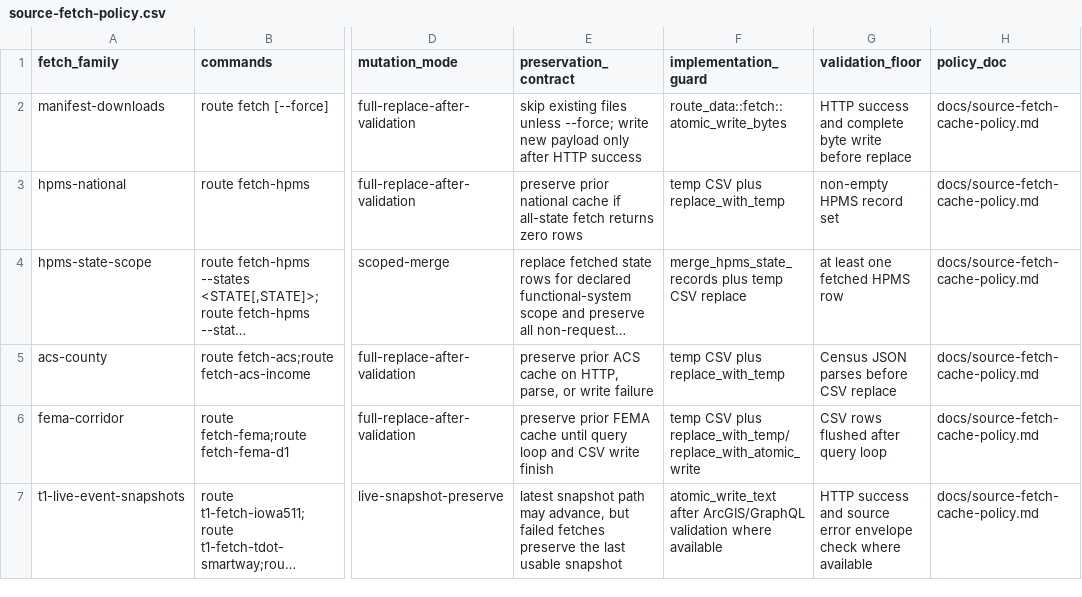
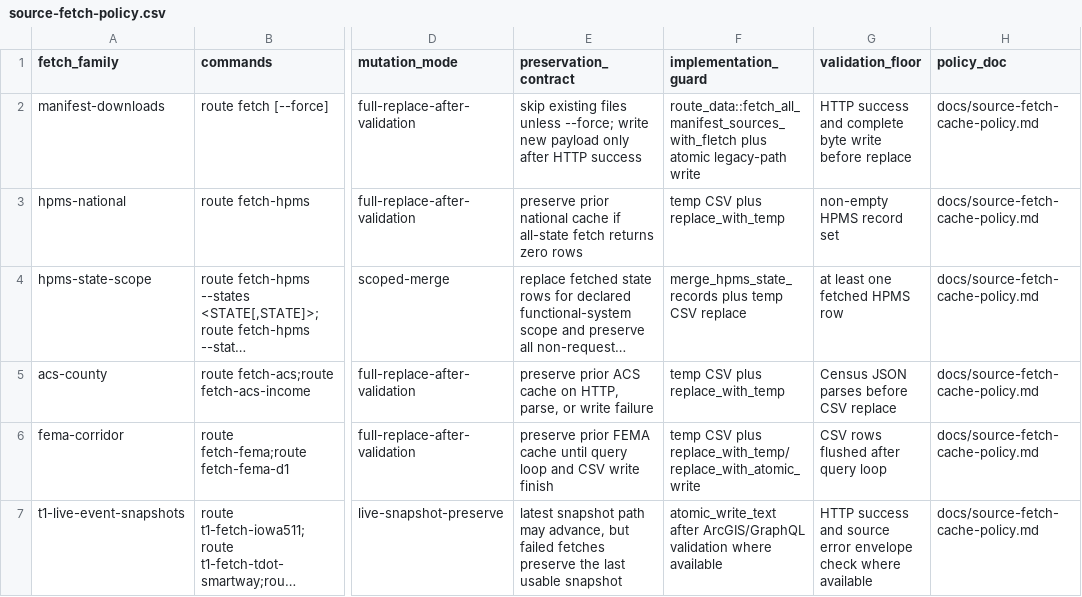
Before and after one commit to giodl73-repo/ROUTE, a CSV file: data/source-fetch-policy.csv, drawn as a sheet; only a part is shown, gaps mark what is left out; long unchanged cells end in …; the diff names each change by its address in the sheet, - before the commit and + after, or states it on an @@ line.

```diff
--- a/data/source-fetch-policy.csv
+++ b/data/source-fetch-policy.csv
-F2 (implementation_guard): route_data::fetch::atomic_write_bytes
+F2 (implementation_guard): route_data::fetch_all_manifest_sources_with_fletch plus atomic legacy-path write
```
Also changed, not shown: 10 other files.
